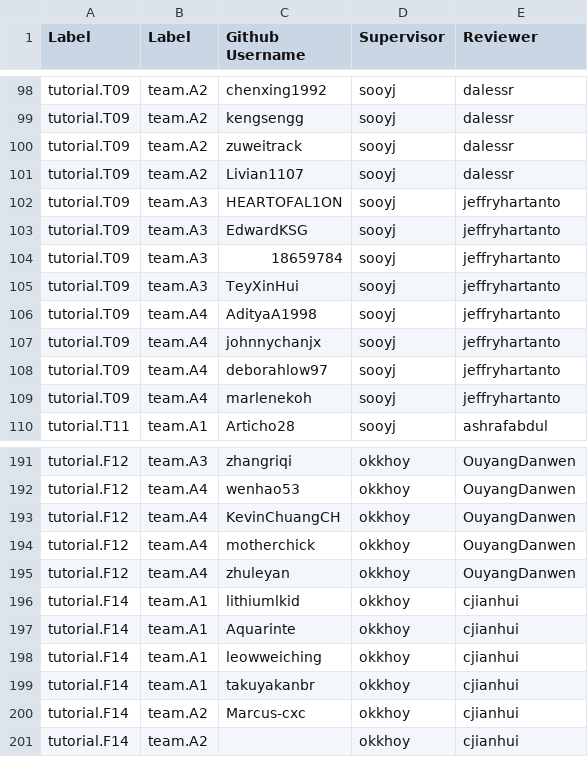
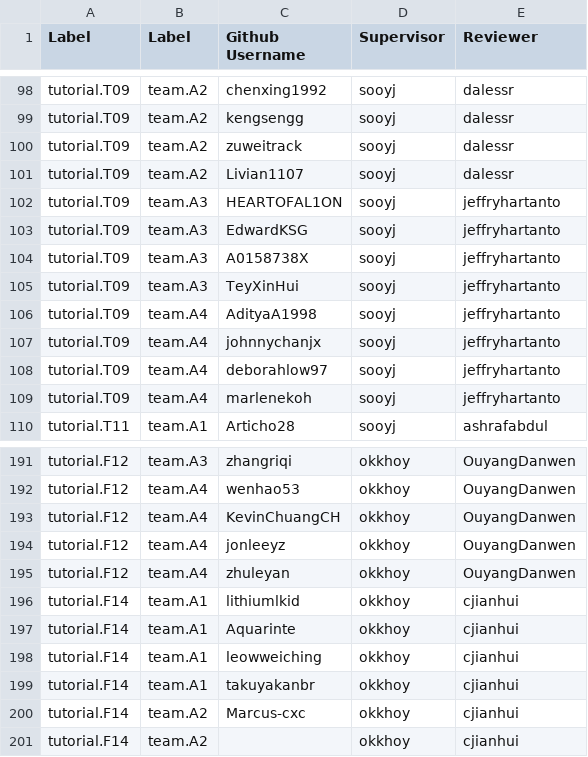
Before and after one commit to nus-cs2103/nus-se-pr-bot, a CSV file: data-A.csv, drawn as a sheet; only a part is shown, gaps mark what is left out.

Commit message:
Update student username mapping

```diff
--- a/data-A.csv
+++ b/data-A.csv
@@ -103,3 +103,3 @@ tutorial.T09,team.A3,HEARTOFAL1ON,sooyj,jeffryhartanto
 tutorial.T09,team.A3,EdwardKSG,sooyj,jeffryhartanto
-tutorial.T09,team.A3,18659784,sooyj,jeffryhartanto
+tutorial.T09,team.A3,A0158738X,sooyj,jeffryhartanto
 tutorial.T09,team.A3,TeyXinHui,sooyj,jeffryhartanto
@@ -193,3 +193,3 @@ tutorial.F12,team.A4,wenhao53,okkhoy,OuyangDanwen
 tutorial.F12,team.A4,KevinChuangCH,okkhoy,OuyangDanwen
-tutorial.F12,team.A4,motherchick,okkhoy,OuyangDanwen
+tutorial.F12,team.A4,jonleeyz,okkhoy,OuyangDanwen
 tutorial.F12,team.A4,zhuleyan,okkhoy,OuyangDanwen
```
